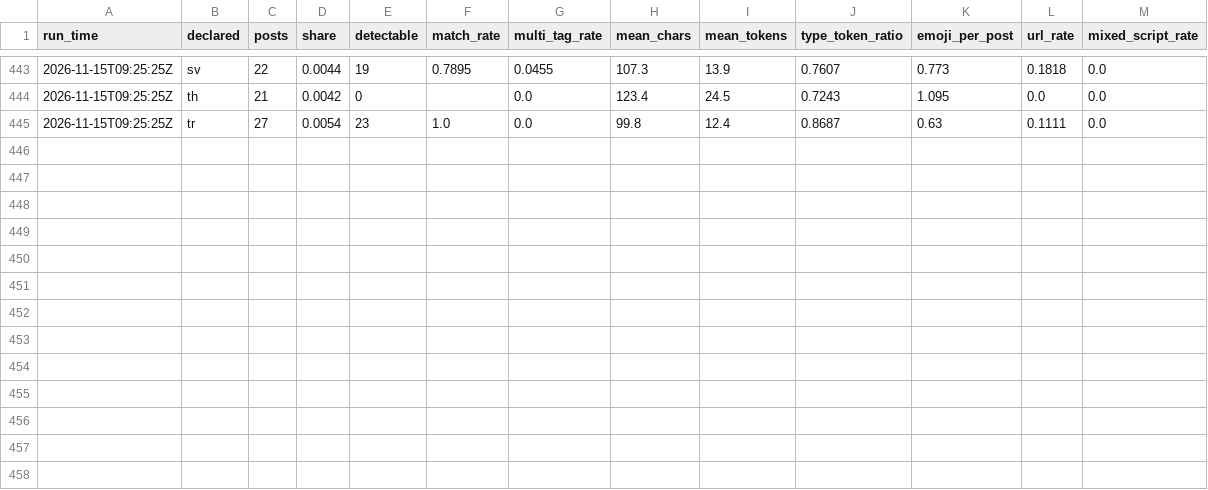
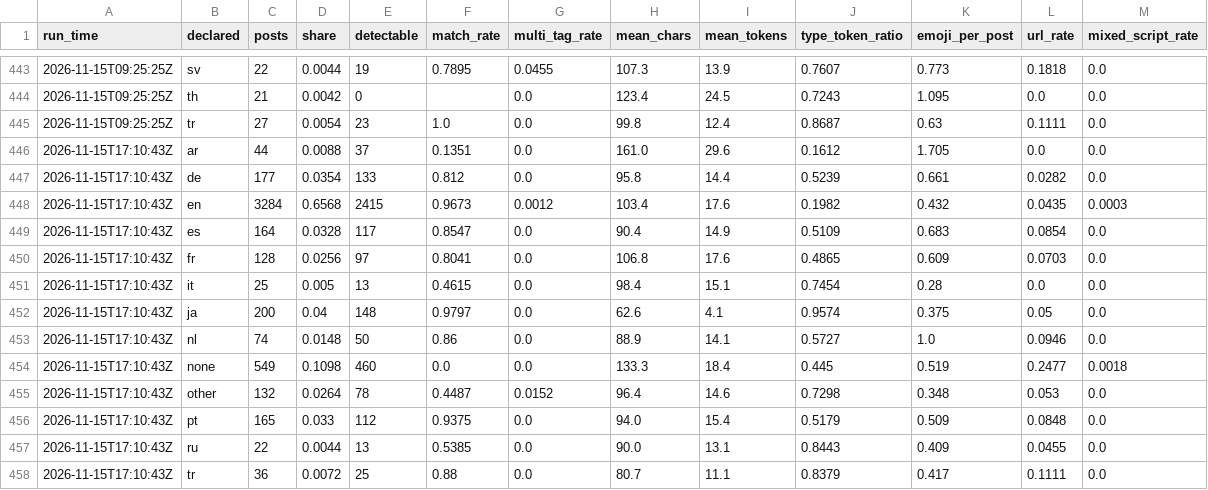
Before and after one commit to ifoslien/bluesky-language-dashboard, a CSV file: language_summary.csv, drawn as a sheet; only a part is shown, gaps mark what is left out; the diff names each change by its address in the sheet, - before the commit and + after, or states it on an @@ line.

```diff
--- a/language_summary.csv
+++ b/language_summary.csv
+row 446: 2026-11-15T17:10:43Z | ar | 44 | 0.0088 | 37 | 0.1351 | 0.0 | 161.0 | 29.6 | 0.1612 | 1.705 | 0.0 | 0.0
+row 447: 2026-11-15T17:10:43Z | de | 177 | 0.0354 | 133 | 0.812 | 0.0 | 95.8 | 14.4 | 0.5239 | 0.661 | 0.0282 | 0.0
+row 448: 2026-11-15T17:10:43Z | en | 3284 | 0.6568 | 2415 | 0.9673 | 0.0012 | 103.4 | 17.6 | 0.1982 | 0.432 | 0.0435 | 0.0003
+row 449: 2026-11-15T17:10:43Z | es | 164 | 0.0328 | 117 | 0.8547 | 0.0 | 90.4 | 14.9 | 0.5109 | 0.683 | 0.0854 | 0.0
+row 450: 2026-11-15T17:10:43Z | fr | 128 | 0.0256 | 97 | 0.8041 | 0.0 | 106.8 | 17.6 | 0.4865 | 0.609 | 0.0703 | 0.0
+row 451: 2026-11-15T17:10:43Z | it | 25 | 0.005 | 13 | 0.4615 | 0.0 | 98.4 | 15.1 | 0.7454 | 0.28 | 0.0 | 0.0
+row 452: 2026-11-15T17:10:43Z | ja | 200 | 0.04 | 148 | 0.9797 | 0.0 | 62.6 | 4.1 | 0.9574 | 0.375 | 0.05 | 0.0
+row 453: 2026-11-15T17:10:43Z | nl | 74 | 0.0148 | 50 | 0.86 | 0.0 | 88.9 | 14.1 | 0.5727 | 1.0 | 0.0946 | 0.0
+row 454: 2026-11-15T17:10:43Z | none | 549 | 0.1098 | 460 | 0.0 | 0.0 | 133.3 | 18.4 | 0.445 | 0.519 | 0.2477 | 0.0018
+row 455: 2026-11-15T17:10:43Z | other | 132 | 0.0264 | 78 | 0.4487 | 0.0152 | 96.4 | 14.6 | 0.7298 | 0.348 | 0.053 | 0.0
+row 456: 2026-11-15T17:10:43Z | pt | 165 | 0.033 | 112 | 0.9375 | 0.0 | 94.0 | 15.4 | 0.5179 | 0.509 | 0.0848 | 0.0
+row 457: 2026-11-15T17:10:43Z | ru | 22 | 0.0044 | 13 | 0.5385 | 0.0 | 90.0 | 13.1 | 0.8443 | 0.409 | 0.0455 | 0.0
+row 458: 2026-11-15T17:10:43Z | tr | 36 | 0.0072 | 25 | 0.88 | 0.0 | 80.7 | 11.1 | 0.8379 | 0.417 | 0.1111 | 0.0
```
Also changed, not shown: language_pairs.csv.
